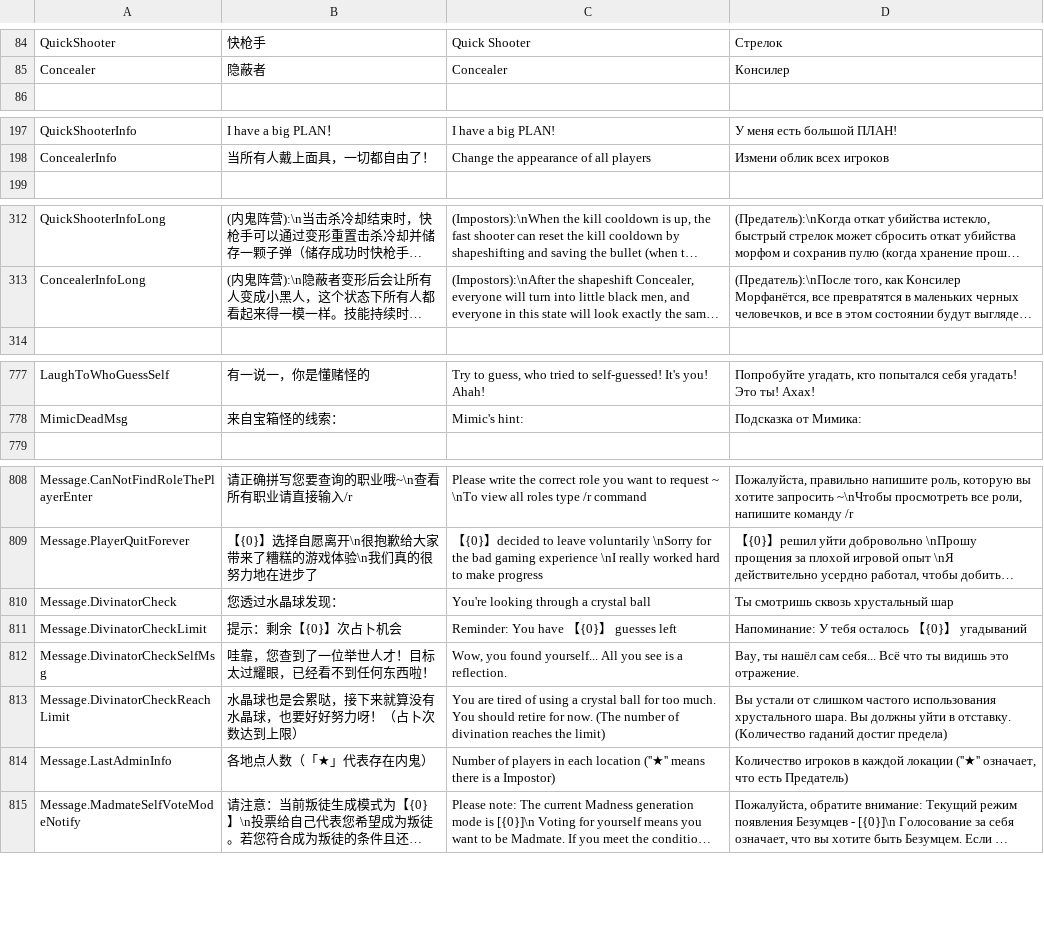
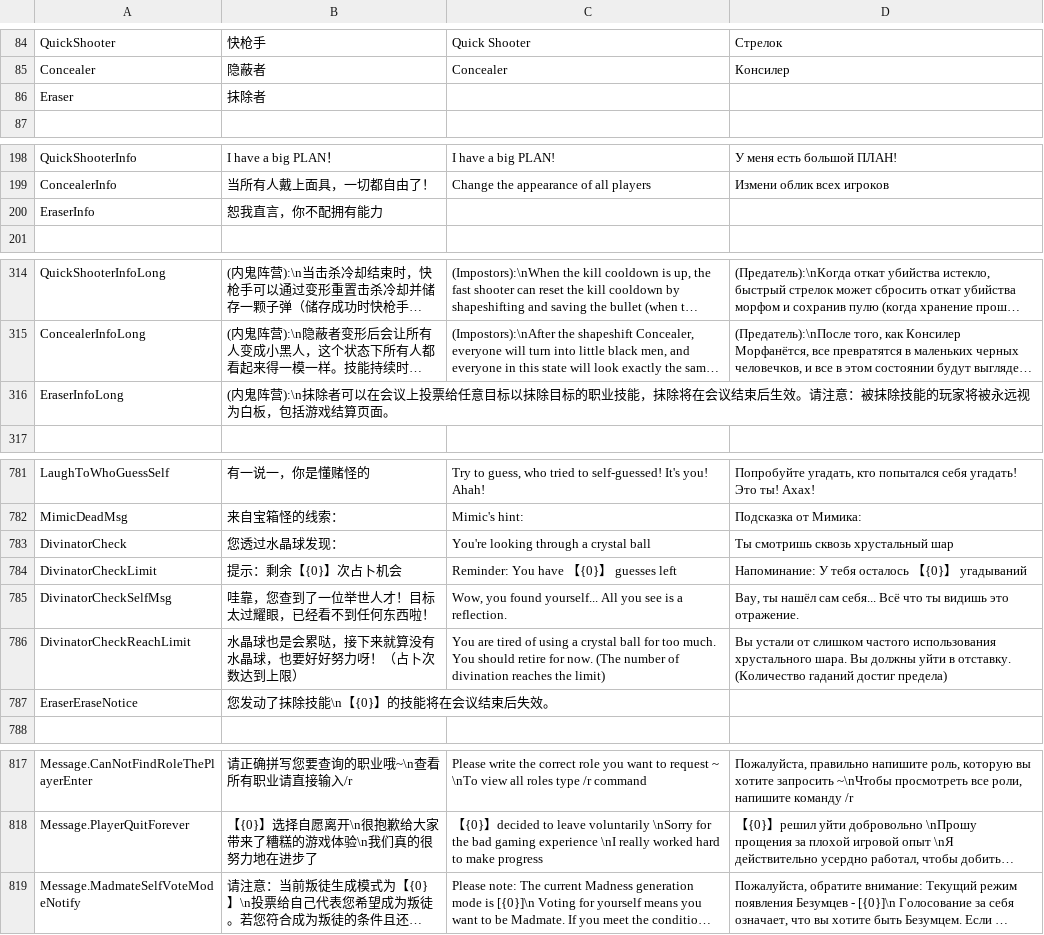
Before and after one commit to tukasa0001/TownOfHost, a CSV file: Resources/string.csv, drawn as a sheet; only a part is shown, gaps mark what is left out; long unchanged cells end in …; removed rows and columns are numbered as before the commit, all else as after; the diff covers the shown part only; the diff names each change by its address in the sheet, - before the commit and + after, or states it on an @@ line.

Commit message:
Fix Divinator Init & Role: Eraser

```diff
--- a/Resources/string.csv
+++ b/Resources/string.csv
+row 86: Eraser | 抹除者
+row 200: EraserInfo | 恕我直言，你不配拥有能力
+row 316: EraserInfoLong | (内鬼阵营):\n抹除者可以在会议上投票给任意目标以抹除目标的职业技能，抹除将在会议结束后生效。请注意：被抹除技能的玩家将被永远视为白板，包括游戏结算页面。
+row 783: DivinatorCheck | 您透过水晶球发现： | You're looking through a crystal ball | Ты смотришь сквозь хрустальный шар
+row 784: DivinatorCheckLimit | 提示：剩余【{0}】次占卜机会 | Reminder: You have 【{0}】 guesses left | Напоминание: У тебя осталось 【{0}】 угадываний
+row 785: DivinatorCheckSelfMsg | 哇靠，您查到了一位举世人才！目标太过耀眼，已经看不到任何东西啦！ | Wow, you found yourself... All you see is a reflection. | Вау, ты нашёл сам себя... Всё что ты видишь это отражение.
+row 786: DivinatorCheckReachLimit | 水晶球也是会累哒，接下来就算没有水晶球，也要好好努力呀！（占卜次数达到上限） | You are tired of using a crystal ball for too much. You should retire for now. (The number of divination reaches the limit) | Вы устали от слишком частого использования хрустального шара. Вы должны уйти в отставку. (Количество гаданий достиг предела)
+row 787: EraserEraseNotice | 您发动了抹除技能\n【{0}】的技能将在会议结束后失效。
-row 810: Message.DivinatorCheck | 您透过水晶球发现： | You're looking through a crystal ball | Ты смотришь сквозь хрустальный шар
-row 811: Message.DivinatorCheckLimit | 提示：剩余【{0}】次占卜机会 | Reminder: You have 【{0}】 guesses left | Напоминание: У тебя осталось 【{0}】 угадываний
-row 812: Message.DivinatorCheckSelfMsg | 哇靠，您查到了一位举世人才！目标太过耀眼，已经看不到任何东西啦！ | Wow, you found yourself... All you see is a reflection. | Вау, ты нашёл сам себя... Всё что ты видишь это отражение.
-row 813: Message.DivinatorCheckReachLimit | 水晶球也是会累哒，接下来就算没有水晶球，也要好好努力呀！（占卜次数达到上限） | You are tired of using a crystal ball for too much. You should retire for now. (The number of divination reaches the limit) | Вы устали от слишком частого использования хрустального шара. Вы должны уйти в отставку. (Количество гаданий достиг предела)
-row 814: Message.LastAdminInfo | 各地点人数（「★」代表存在内鬼） | Number of players in each location (''★'' means there is a Impostor) | Количество игроков в каждой локации (''★'' означает, что есть Предатель)
```
Also changed, not shown: 2 added rows elsewhere in this file, 11 other files.
